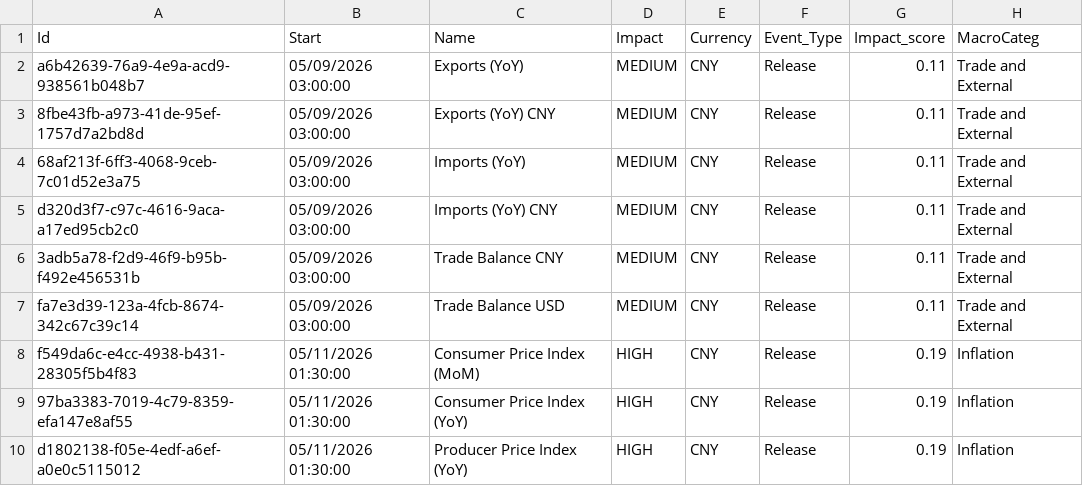
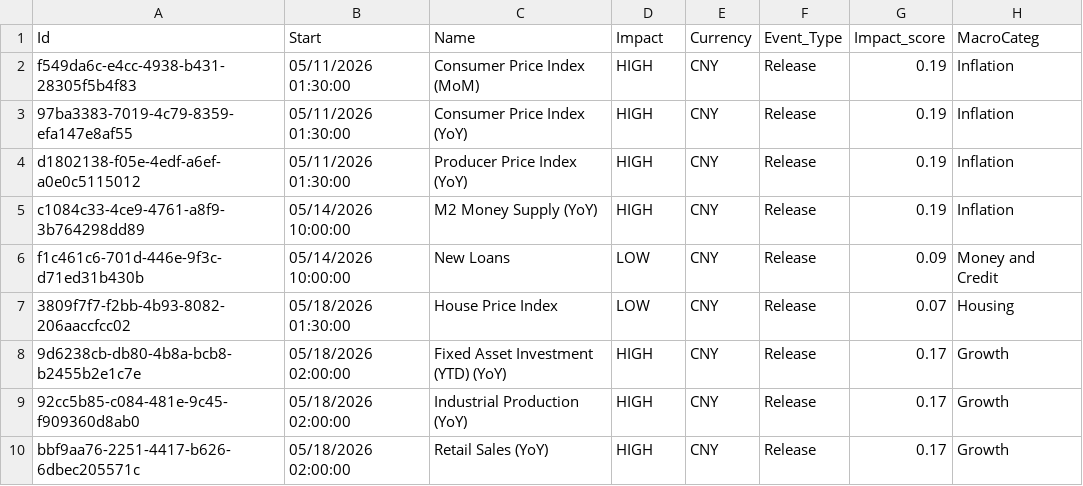
Before and after one commit to joaoalonsocasella/Economic_Calendar, a CSV file: macro-calendar/data/processed/CSV/CHN_processed.csv, drawn as a sheet; only a part is shown; the shorter side is filled out with more unchanged rows.

```diff
--- a/macro-calendar/data/processed/CSV/CHN_processed.csv
+++ b/macro-calendar/data/processed/CSV/CHN_processed.csv
@@ -1,8 +1,2 @@
 Id,Start,Name,Impact,Currency,Event_Type,Impact_score,MacroCateg
-a6b42639-76a9-4e9a-acd9-938561b048b7,05/09/2026 03:00:00,Exports (YoY),MEDIUM,CNY,Release,0.11,Trade and External
-8fbe43fb-a973-41de-95ef-1757d7a2bd8d,05/09/2026 03:00:00,Exports (YoY) CNY,MEDIUM,CNY,Release,0.11,Trade and External
-68af213f-6ff3-4068-9ceb-7c01d52e3a75,05/09/2026 03:00:00,Imports (YoY),MEDIUM,CNY,Release,0.11,Trade and External
-d320d3f7-c97c-4616-9aca-a17ed95cb2c0,05/09/2026 03:00:00,Imports (YoY) CNY,MEDIUM,CNY,Release,0.11,Trade and External
-3adb5a78-f2d9-46f9-b95b-f492e456531b,05/09/2026 03:00:00,Trade Balance CNY,MEDIUM,CNY,Release,0.11,Trade and External
-fa7e3d39-123a-4fcb-8674-342c67c39c14,05/09/2026 03:00:00,Trade Balance USD,MEDIUM,CNY,Release,0.11,Trade and External
 f549da6c-e4cc-4938-b431-28305f5b4f83,05/11/2026 01:30:00,Consumer Price Index (MoM),HIGH,CNY,Release,0.19,Inflation
```
Also changed, not shown: macro-calendar/data/raw/CSV/CHN.csv, 50 other files.
